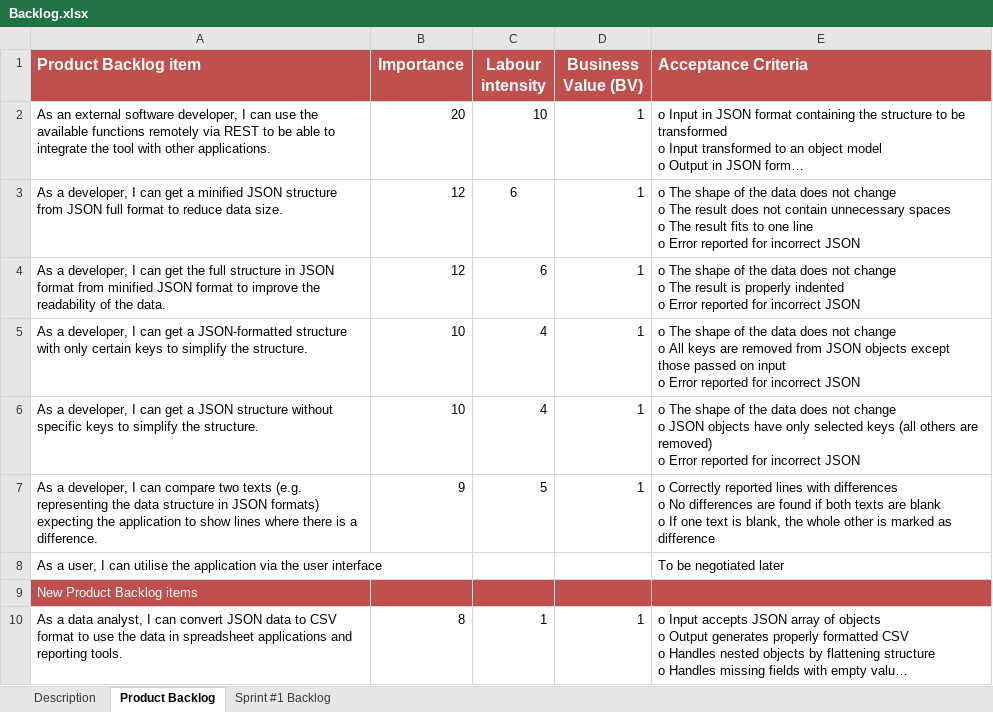
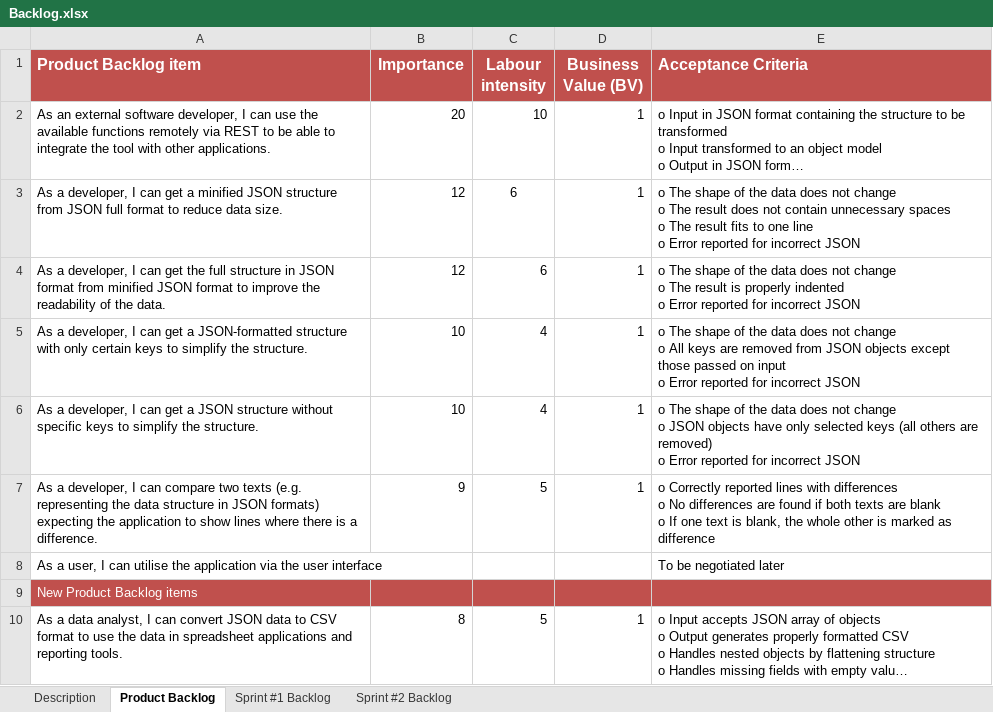
Before and after one commit to michaelo-ponteski/json-tools, an Excel workbook: Backlog.xlsx, sheet Product Backlog, drawn as a sheet; long unchanged cells end in …; values as stored, in another font and other column widths than the file's, no borders; charts and pictures not drawn; the diff names each change by its address in the sheet, - before the commit and + after, or states it on an @@ line.

Commit message:
added sprint #2 backlog

```diff
--- a/Backlog.xlsx (sheet Product Backlog)
+++ b/Backlog.xlsx (sheet Product Backlog)
+sheet tab: Sprint #2 Backlog
-C10 (Labour intensity): 1
+C10 (Labour intensity): 5
```
Also changed, not shown: sheet Sprint #1 Backlog, charts or pictures.
